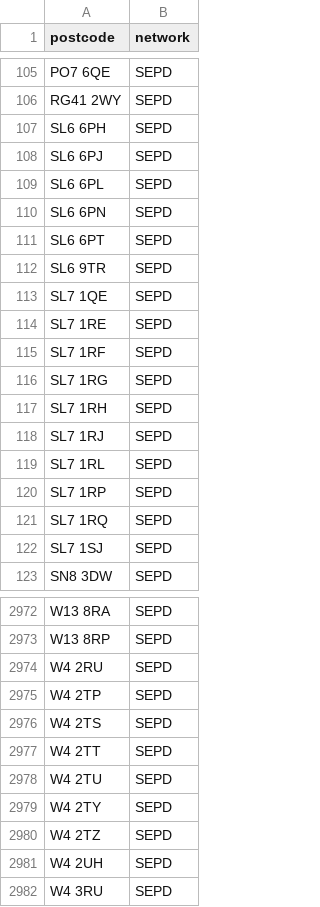
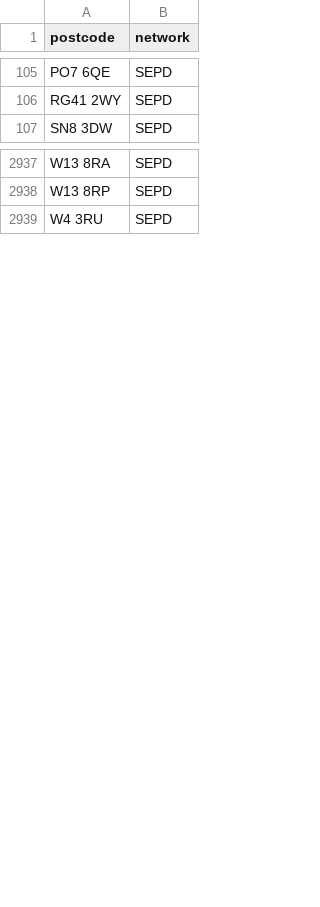
Before and after one commit to hatch-sse/powercuts-mvp, a CSV file: data/exports/postcodes_only_latest_7d.csv, drawn as a sheet; only a part is shown, gaps mark what is left out; the diff covers the shown part only.

```diff
--- a/data/exports/postcodes_only_latest_7d.csv
+++ b/data/exports/postcodes_only_latest_7d.csv
@@ -106,18 +106,2 @@ PO7 6QE,SEPD
 RG41 2WY,SEPD
-SL6 6PH,SEPD
-SL6 6PJ,SEPD
-SL6 6PL,SEPD
-SL6 6PN,SEPD
-SL6 6PT,SEPD
-SL6 9TR,SEPD
-SL7 1QE,SEPD
-SL7 1RE,SEPD
-SL7 1RF,SEPD
-SL7 1RG,SEPD
-SL7 1RH,SEPD
-SL7 1RJ,SEPD
-SL7 1RL,SEPD
-SL7 1RP,SEPD
-SL7 1RQ,SEPD
-SL7 1SJ,SEPD
 SN8 3DW,SEPD
@@ -2973,10 +2938,2 @@ W13 8RA,SEPD
 W13 8RP,SEPD
-W4 2RU,SEPD
-W4 2TP,SEPD
-W4 2TS,SEPD
-W4 2TT,SEPD
-W4 2TU,SEPD
-W4 2TY,SEPD
-W4 2TZ,SEPD
-W4 2UH,SEPD
 W4 3RU,SEPD
```
Also changed, not shown: 19 removed rows and 3 moved rows elsewhere in this file, data/exports/monthly/postcodes_2026-04.csv, data/exports/monthly/postcodes_current_month.csv, 3 other files.
